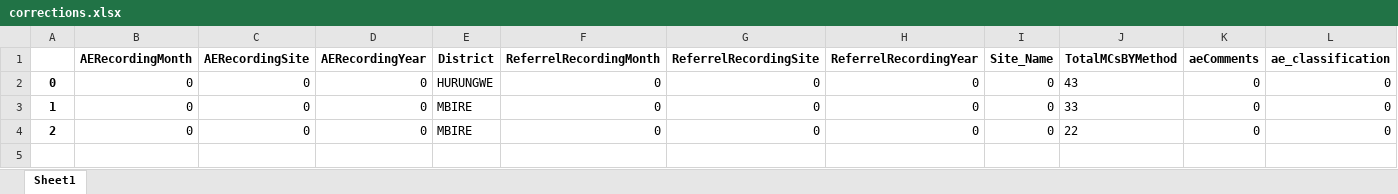
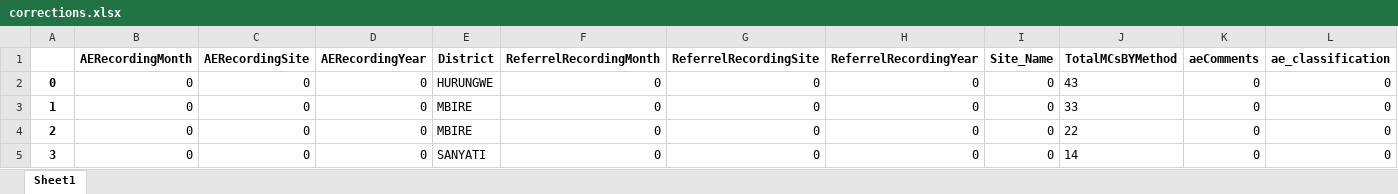
Before and after one commit to ashleymutenha/zazicProgrammaticReport, an Excel workbook: corrections.xlsx, sheet Sheet1, drawn as a sheet; only a part is shown; values as stored, in another font and other column widths than the file's, no borders; rows hold the shown columns only; the diff names each change by its address in the sheet, - before the commit and + after, or states it on an @@ line.

```diff
--- a/corrections.xlsx (sheet Sheet1)
+++ b/corrections.xlsx (sheet Sheet1)
+row 5: 3 | 0 | 0 | 0 | SANYATI | 0 | 0 | 0 | 0 | 14 | 0 | 0
```
Also changed, not shown: data.xlsx, generalDF.xlsx, 8 other files.
